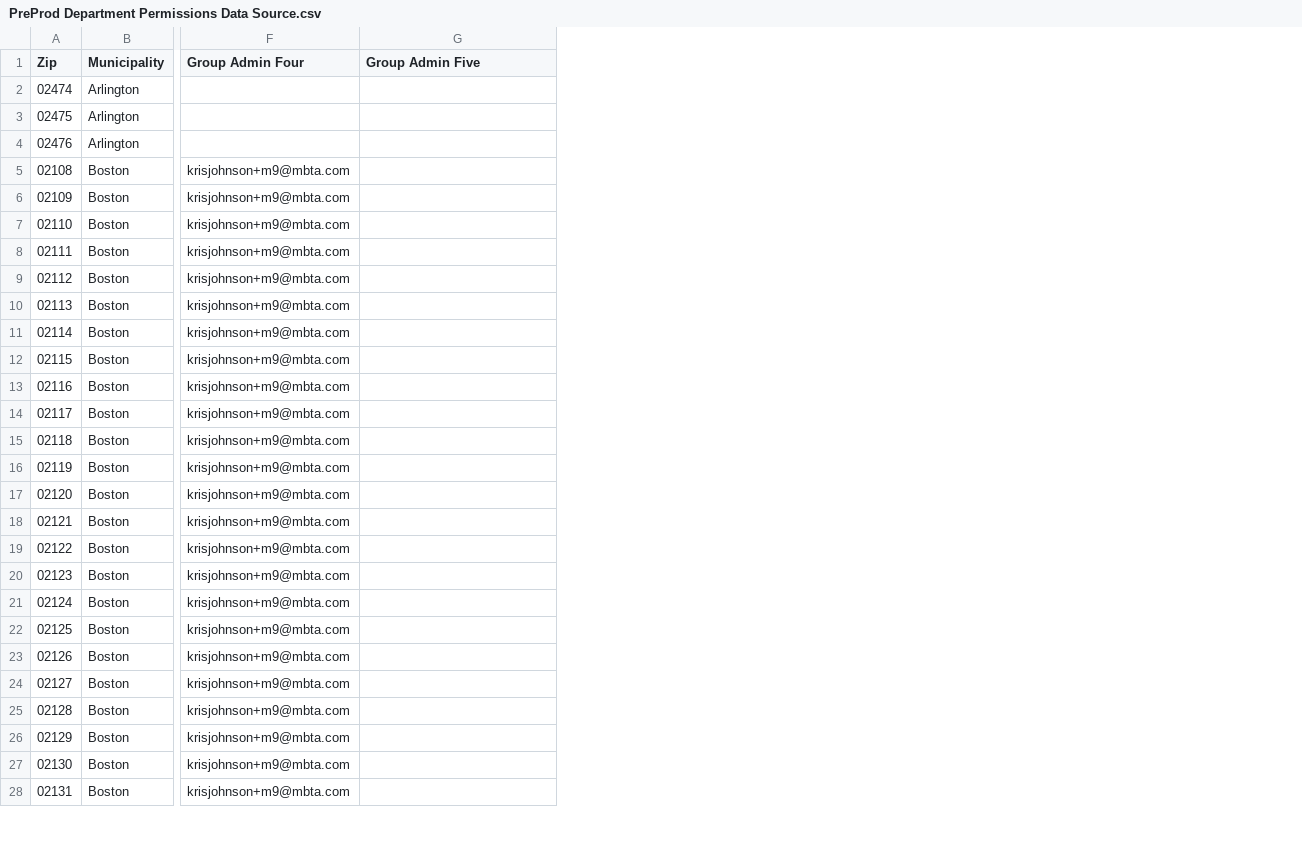
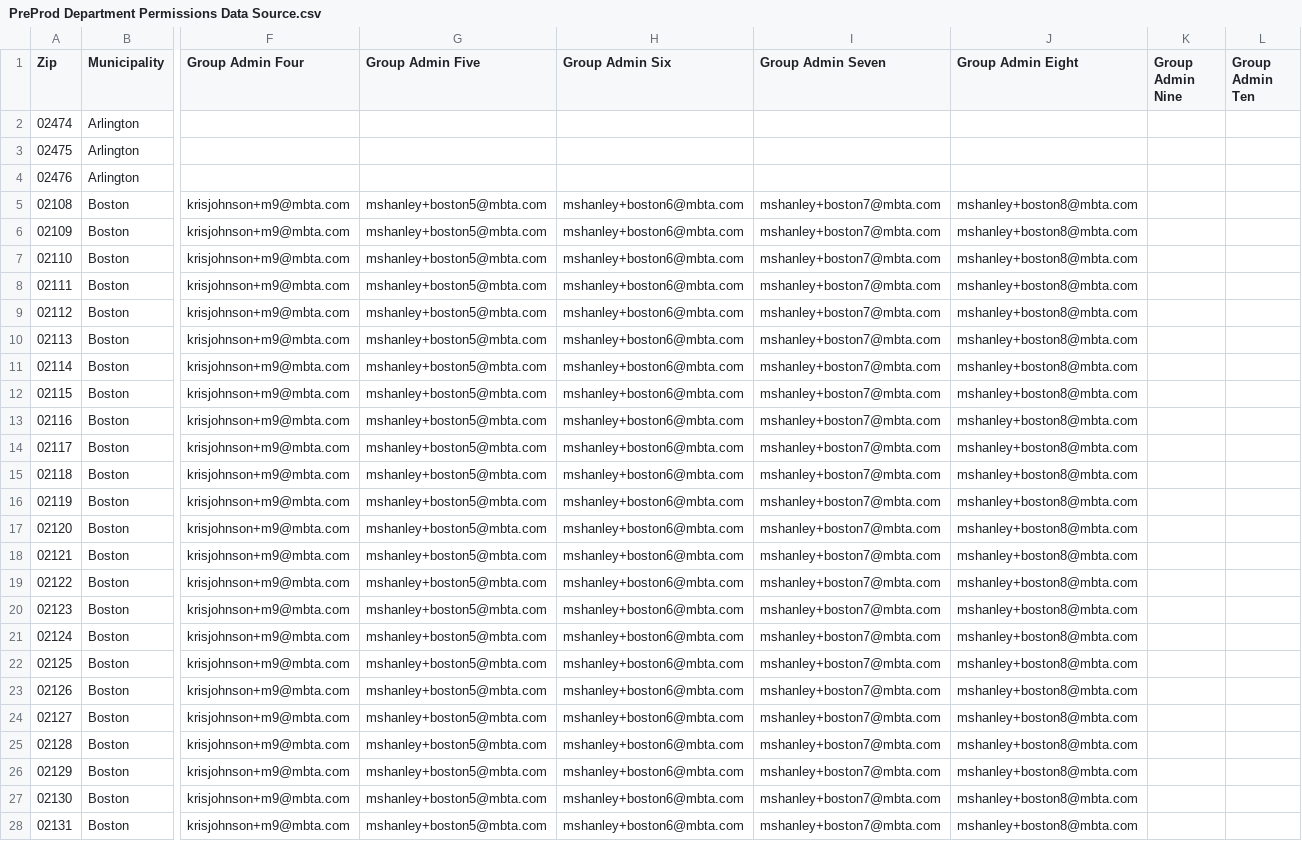
Before and after one commit to mbta/reduced_fares, a CSV file: data_sources/PreProd Department Permissions Data Source.csv, drawn as a sheet; only a part is shown, gaps mark what is left out; the diff covers the shown part only; the diff names each change by its address in the sheet, - before the commit and + after, or states it on an @@ line.

Commit message:
feat: Add data source slots for 5 more admin users
Add 3 new Boston admins in production, along with 4 more test "Boston" accounts
in pre-prod and 2 in training.

```diff
--- a/data_sources/PreProd Department Permissions Data Source.csv
+++ b/data_sources/PreProd Department Permissions Data Source.csv
+column H (Group Admin Six), rows 5-28: all mshanley+boston6@mbta.com
+column I (Group Admin Seven), rows 5-28: all mshanley+boston7@mbta.com
+column J (Group Admin Eight), rows 5-28: all mshanley+boston8@mbta.com
+column K (Group Admin Nine), empty
+column L (Group Admin Ten), empty
-G5:G28 (Group Admin Five): (empty)
+G5:G28 (Group Admin Five): mshanley+boston5@mbta.com
```
Also changed, not shown: 26 edited cells elsewhere in this file, data_sources/Production Department Permissions Data Source.csv, data_sources/Training Department Permissions Data Source.csv.
